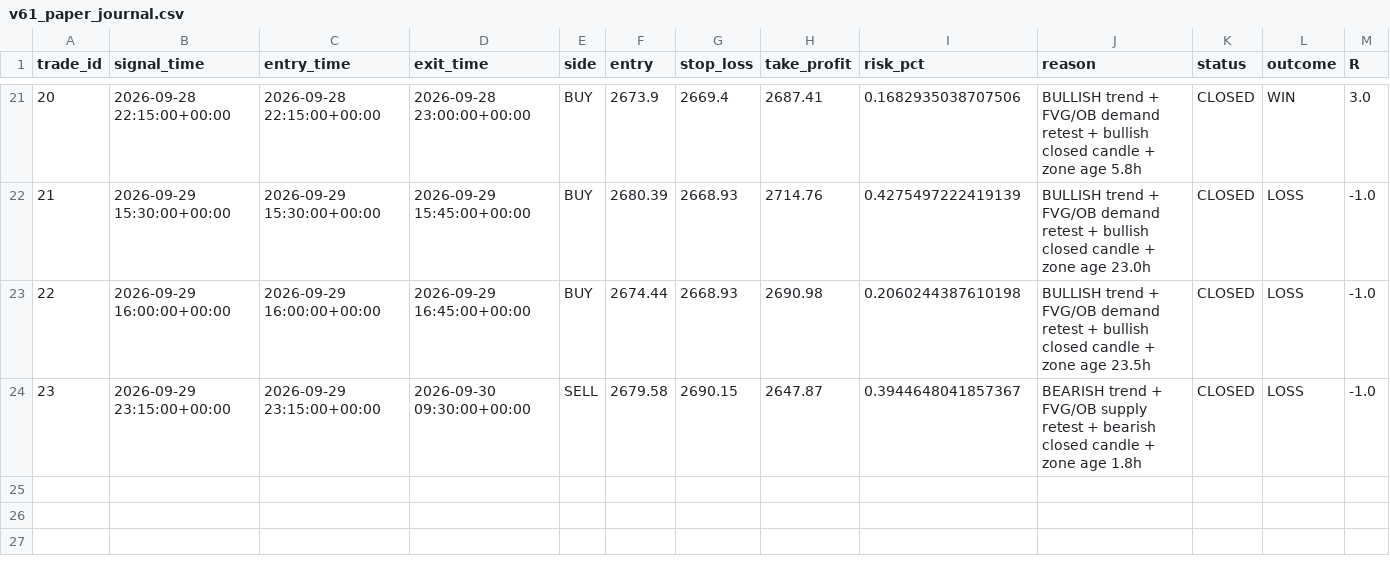
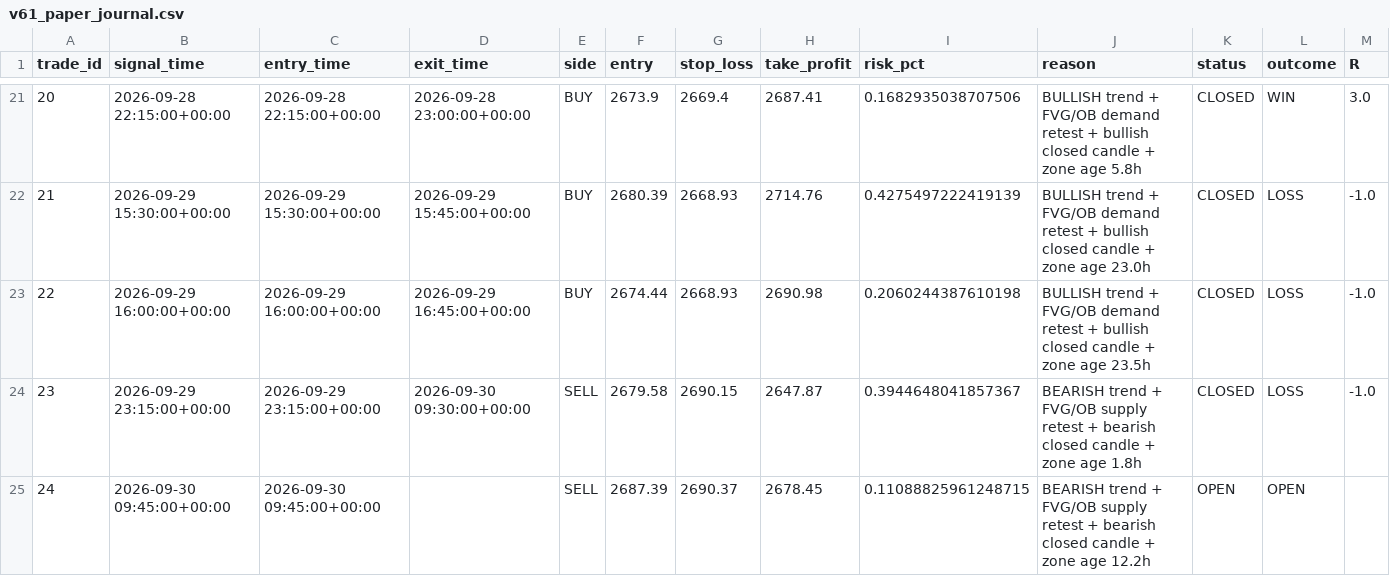
Before and after one commit to R0hit-kum4r/ETH-V61-Paper-Agent, a CSV file: v61_paper_journal.csv, drawn as a sheet; only a part is shown, gaps mark what is left out; the diff names each change by its address in the sheet, - before the commit and + after, or states it on an @@ line.

```diff
--- a/v61_paper_journal.csv
+++ b/v61_paper_journal.csv
+row 25: 24 | 2026-09-30 09:45:00+00:00 | 2026-09-30 09:45:00+00:00 |  | SELL | 2687.39 | 2690.37 | 2678.45 | 0.11088825961248715 | BEARISH trend + FVG/OB supply retest + bearish closed candle + zone age 12.2h | OPEN | OPEN
```
